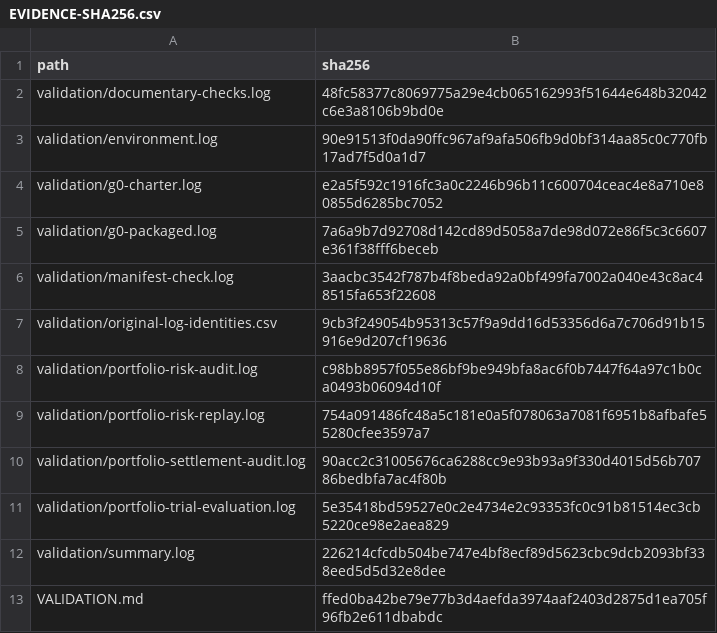
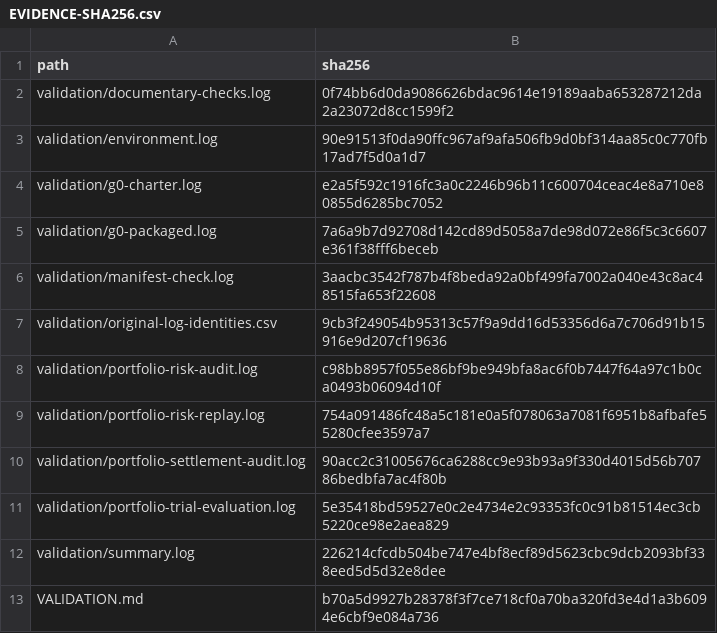
Before and after one commit to Mscient/Intra, a CSV file: research/systems/g3-strategy-evidence-2026-11-08/validation/EVIDENCE-SHA256.csv, drawn as a sheet.

```diff
--- a/research/systems/g3-strategy-evidence-2026-11-08/validation/EVIDENCE-SHA256.csv
+++ b/research/systems/g3-strategy-evidence-2026-11-08/validation/EVIDENCE-SHA256.csv
@@ -1,3 +1,3 @@
 "path","sha256"
-"validation/documentary-checks.log","48fc58377c8069775a29e4cb065162993f51644e648b32042c6e3a8106b9bd0e"
+"validation/documentary-checks.log","0f74bb6d0da9086626bdac9614e19189aaba653287212da2a23072d8cc1599f2"
 "validation/environment.log","90e91513f0da90ffc967af9afa506fb9d0bf314aa85c0c770fb17ad7f5d0a1d7"
@@ -12,2 +12,2 @@
 "validation/summary.log","226214cfcdb504be747e4bf8ecf89d5623cbc9dcb2093bf338eed5d5d32e8dee"
-"VALIDATION.md","ffed0ba42be79e77b3d4aefda3974aaf2403d2875d1ea705f96fb2e611dbabdc"
+"VALIDATION.md","b70a5d9927b28378f3f7ce718cf0a70ba320fd3e4d1a3b6094e6cbf9e084a736"
```
Also changed, not shown: research/SESSION_INDEX.csv, 2 other files.
